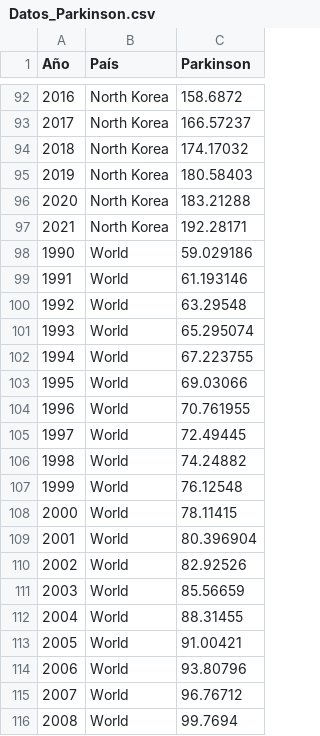
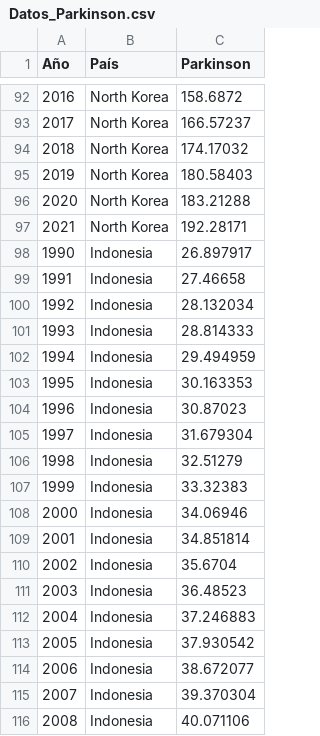
Before and after one commit to Lorenacalvoperez/Trabajo-Fin-de-Grado, a CSV file: SCRIPTS/Datos_Parkinson.csv, drawn as a sheet; only a part is shown, gaps mark what is left out; the shorter side is filled out with more unchanged rows; the diff covers the shown part only; the diff names each change by its address in the sheet, - before the commit and + after, or states it on an @@ line.

```diff
--- a/SCRIPTS/Datos_Parkinson.csv
+++ b/SCRIPTS/Datos_Parkinson.csv
-row 98: 1990 | World | 59.029186
-row 99: 1991 | World | 61.193146
-row 100: 1992 | World | 63.29548
-row 101: 1993 | World | 65.295074
-row 102: 1994 | World | 67.223755
-row 103: 1995 | World | 69.03066
-row 104: 1996 | World | 70.761955
-row 105: 1997 | World | 72.49445
-row 106: 1998 | World | 74.24882
-row 107: 1999 | World | 76.12548
-row 108: 2000 | World | 78.11415
-row 109: 2001 | World | 80.396904
-row 110: 2002 | World | 82.92526
-row 111: 2003 | World | 85.56659
-row 112: 2004 | World | 88.31455
-row 113: 2005 | World | 91.00421
-row 114: 2006 | World | 93.80796
-row 115: 2007 | World | 96.76712
-row 116: 2008 | World | 99.7694
```
Also changed, not shown: 13 removed rows elsewhere in this file, 5 other files.
